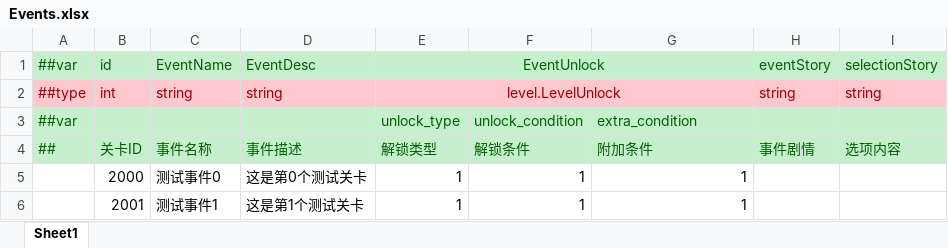
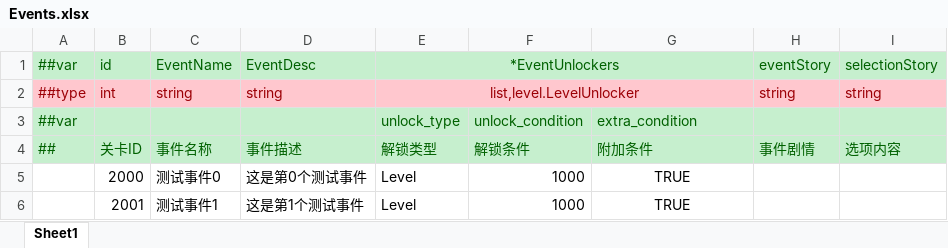
Before and after one commit to genpai-impact/genpai, an Excel workbook: Luban/Configs/Datas/LevelDatas/Events.xlsx, sheet Sheet1, drawn as a sheet; values as stored, in another font and other column widths than the file's, no borders; the diff names each change by its address in the sheet, - before the commit and + after, or states it on an @@ line.

```diff
--- a/Luban/Configs/Datas/LevelDatas/Events.xlsx (sheet Sheet1)
+++ b/Luban/Configs/Datas/LevelDatas/Events.xlsx (sheet Sheet1)
-E1: EventUnlock
+E1: *EventUnlockers
-E2: level.LevelUnlock
+E2: list,level.LevelUnlocker
-D5: 这是第0个测试关卡
+D5: 这是第0个测试事件
-E5:E6: 1
+E5:E6: Level
-F5:F6: 1
+F5:F6: 1000
-G5:G6: 1
+G5:G6: TRUE
-G5:G6 alignment: right
+G5:G6 alignment: center
-D6: 这是第1个测试关卡
+D6: 这是第1个测试事件
```
Also changed, not shown: Luban/Configs/Datas/LevelDatas/Levels.xlsx, Luban/Configs/Datas/__beans__.xlsx, 23 other files.
